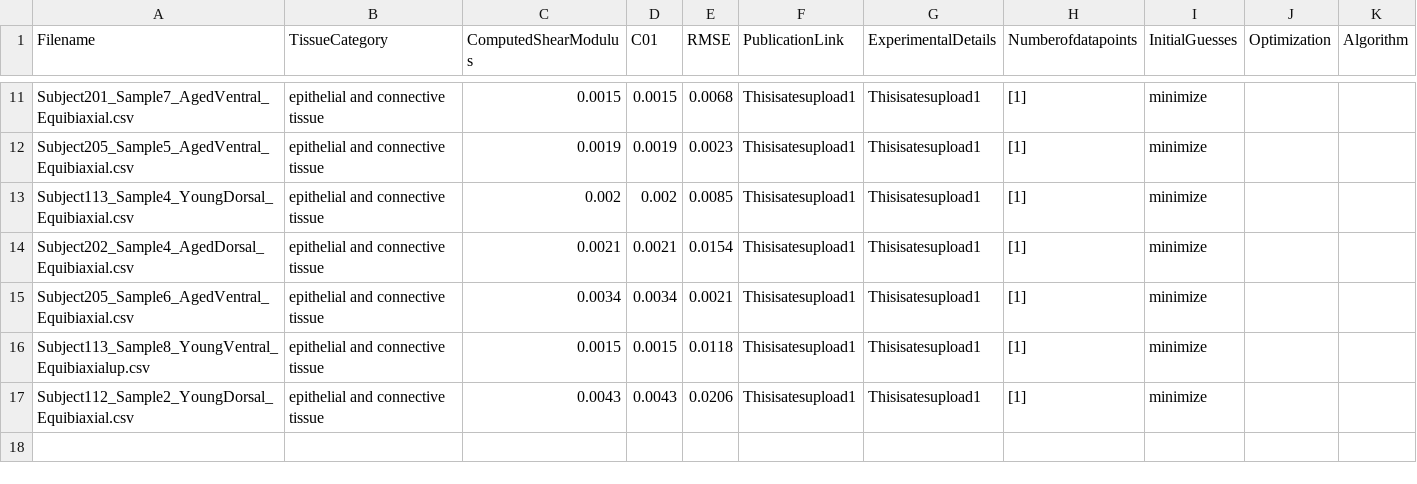
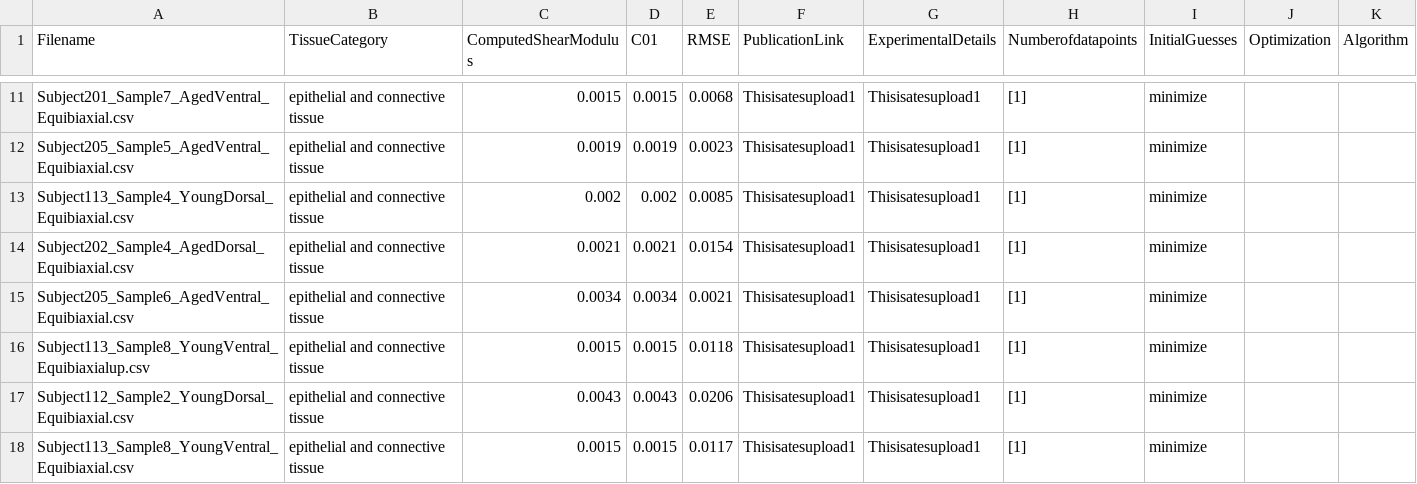
Before and after one commit to Fit2Tissue/Vasculature, a CSV file: Neo-Hookean_results_newfile.csv, drawn as a sheet; only a part is shown, gaps mark what is left out; the diff names each change by its address in the sheet, - before the commit and + after, or states it on an @@ line.

Commit message:
Append results for Neo-Hookean with note

```diff
--- a/Neo-Hookean_results_newfile.csv
+++ b/Neo-Hookean_results_newfile.csv
+row 18: Subject113_Sample8_YoungVentral_Equibiaxial.csv | epithelial and connective tissue | 0.0015 | 0.0015 | 0.0117 | Thisisatesupload1 | Thisisatesupload1 | [1] | minimize
```
